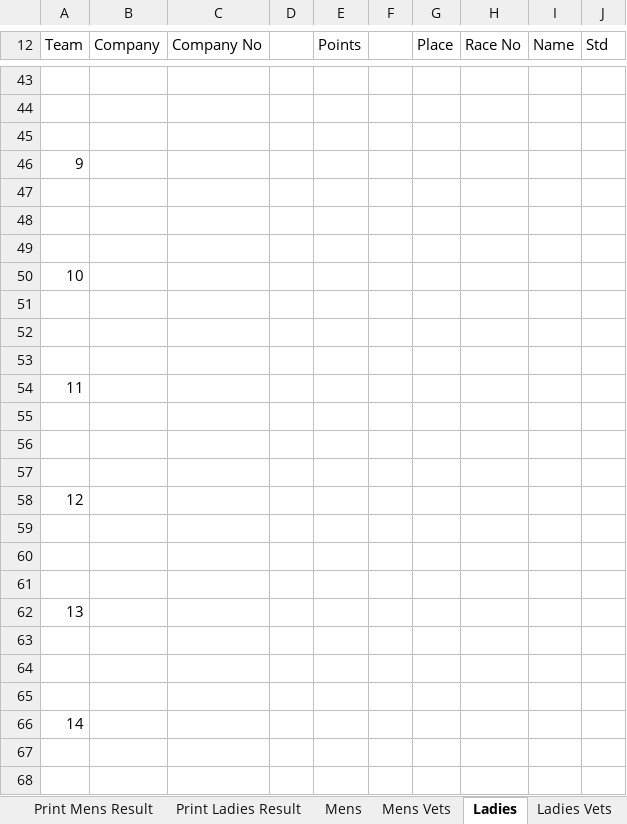
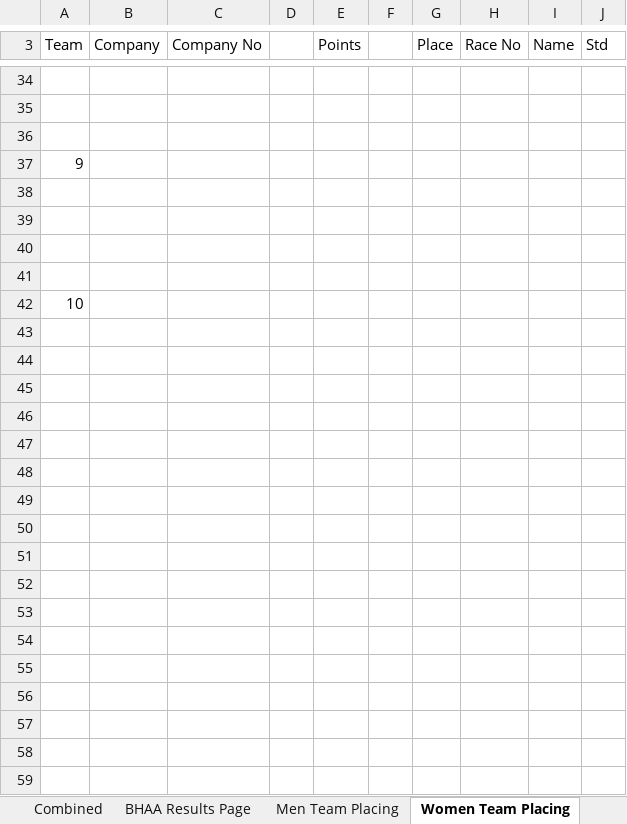
Before and after one commit to emeraldjava/bhaa-racemaster, an Excel workbook: BHAA.Race.Master.xlsm, sheet Women Team Placing, drawn as a sheet; only a part is shown, gaps mark what is left out; values as stored, in another font and other column widths than the file's, no cell formats; removed rows and columns are numbered as before the commit, all else as after; the diff covers the shown part only; the diff names each change by its address in the sheet, - before the commit and + after, or states it on an @@ line.

```diff
--- a/BHAA.Race.Master.xlsm (sheet Women Team Placing)
+++ b/BHAA.Race.Master.xlsm (sheet Women Team Placing)
-sheet tab: Mens
+sheet tab: Men Team Placing
-sheet tab: Ladies
+sheet tab: Women Team Placing
-sheet tab: Print Mens Result
-sheet tab: Print Ladies Result
+sheet tab: BHAA Results Page
@@ column A (Team) renumbered between rows 41 and 42 @@
-row 52: (empty)
-row 53: (empty)
-row 54: 11
-row 55: (empty)
-row 56: (empty)
-row 57: (empty)
-row 58: 12
-row 59: (empty)
-row 60: (empty)
-row 61: (empty)
-row 62: 13
-row 63: (empty)
-row 64: (empty)
-row 65: (empty)
-row 66: 14
-row 67: (empty)
-row 68: (empty)
```
Also changed, not shown: 111 removed rows elsewhere in this sheet, sheet HomePage, sheet Women by Category, sheet Men by Category, sheet Men Team Placing, sheet Dates, sheet Combined, 7 more sheets, other sheet tabs, cell formats, hidden cells, charts or pictures.
